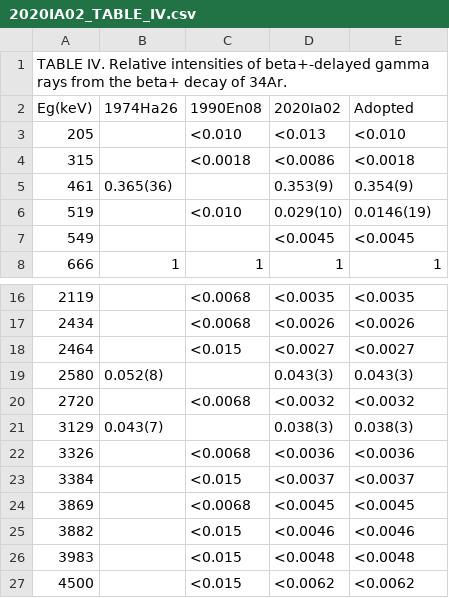
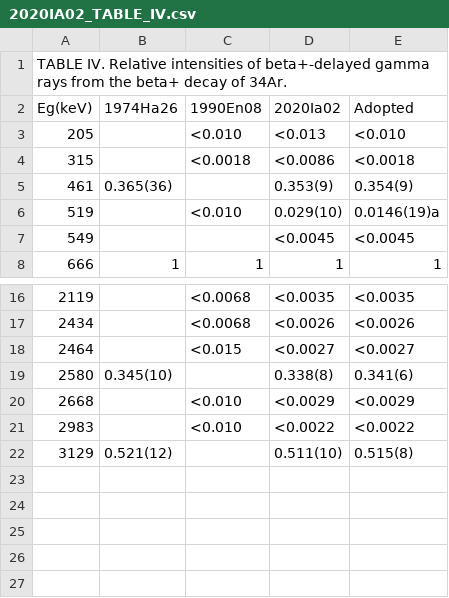
Before and after one commit to sunlijie-msu/ENSDF, a CSV file: A34/Cl34/raw/2020IA02_TABLE_IV.csv, drawn as a sheet; only a part is shown, gaps mark what is left out.

Commit message:
Update Cl34 RI table and add cross-check script
Adds a temporary validation script (`check_ri.py`) to parse the revised Table IV CSV, compare adopted RI values against ENSDF G-records, flag mismatches, and propose `cG RI$` comment text for source-specific differences. Updates `2020IA02_TABLE_IV.csv` with revised adopted/source intensities (including corrected high-energy entries), replaces obsolete rows, and adds the `a` footnote marker on the 519 keV adopted value.

```diff
--- a/A34/Cl34/raw/2020IA02_TABLE_IV.csv
+++ b/A34/Cl34/raw/2020IA02_TABLE_IV.csv
@@ -5,3 +5,3 @@ Eg(keV),1974Ha26,1990En08,2020Ia02,Adopted
 461,0.365(36),,0.353(9),0.354(9)
-519,,<0.010,0.029(10),0.0146(19)
+519,,<0.010,0.029(10),0.0146(19)a
 549,,,<0.0045,<0.0045
@@ -18,10 +18,5 @@ Eg(keV),1974Ha26,1990En08,2020Ia02,Adopted
 2464,,<0.015,<0.0027,<0.0027
-2580,0.052(8),,0.043(3),0.043(3)
-2720,,<0.0068,<0.0032,<0.0032
-3129,0.043(7),,0.038(3),0.038(3)
-3326,,<0.0068,<0.0036,<0.0036
-3384,,<0.015,<0.0037,<0.0037
-3869,,<0.0068,<0.0045,<0.0045
-3882,,<0.015,<0.0046,<0.0046
-3983,,<0.015,<0.0048,<0.0048
-4500,,<0.015,<0.0062,<0.0062
+2580,0.345(10),,0.338(8),0.341(6)
+2668,,<0.010,<0.0029,<0.0029
+2983,,<0.010,<0.0022,<0.0022
+3129,0.521(12),,0.511(10),0.515(8)
```
Also changed, not shown: 3 other files.
